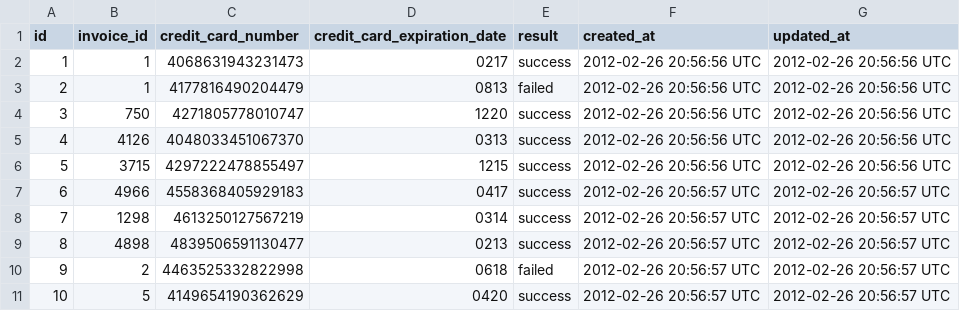
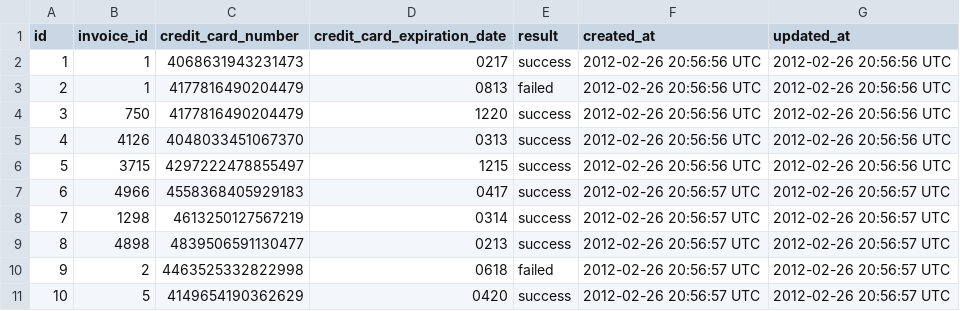
Before and after one commit to turingschool-examples/black_thursday, a CSV file: data/small_transactions.csv, drawn as a sheet.

```diff
--- a/data/small_transactions.csv
+++ b/data/small_transactions.csv
@@ -3,3 +3,3 @@ id,invoice_id,credit_card_number,credit_card_expiration_date,result,created_at,u
 2,1,4177816490204479,0813,failed,2012-02-26 20:56:56 UTC,2012-02-26 20:56:56 UTC
-3,750,4271805778010747,1220,success,2012-02-26 20:56:56 UTC,2012-02-26 20:56:56 UTC
+3,750,4177816490204479,1220,success,2012-02-26 20:56:56 UTC,2012-02-26 20:56:56 UTC
 4,4126,4048033451067370,0313,success,2012-02-26 20:56:56 UTC,2012-02-26 20:56:56 UTC
```
Also changed, not shown: 9 other files.
